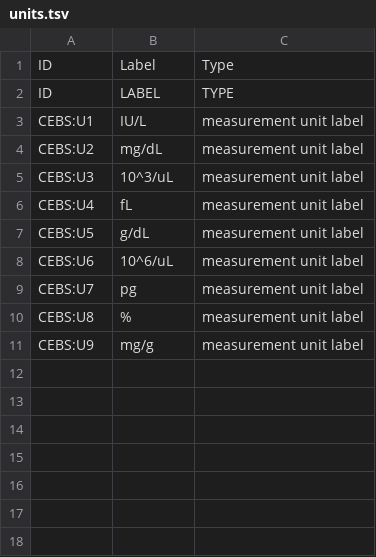
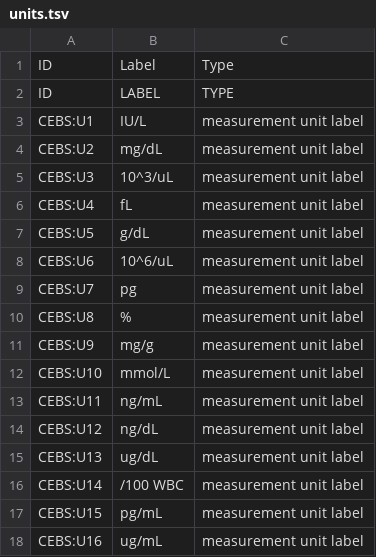
Before and after one commit to jamesaoverton/cebs-linked-data, a TSV file: ontology/units.tsv, drawn as a sheet.

```diff
--- a/ontology/units.tsv
+++ b/ontology/units.tsv
@@ -11 +11,8 @@ CEBS:U8	%	measurement unit label
 CEBS:U9	mg/g	measurement unit label
+CEBS:U10	mmol/L	measurement unit label
+CEBS:U11	ng/mL	measurement unit label
+CEBS:U12	ng/dL	measurement unit label
+CEBS:U13	ug/dL	measurement unit label
+CEBS:U14	/100 WBC	measurement unit label
+CEBS:U15	pg/mL	measurement unit label
+CEBS:U16	ug/mL	measurement unit label
```
Also changed, not shown: ontology/imports.tsv, ontology/organ_weight.tsv, 6 other files.
